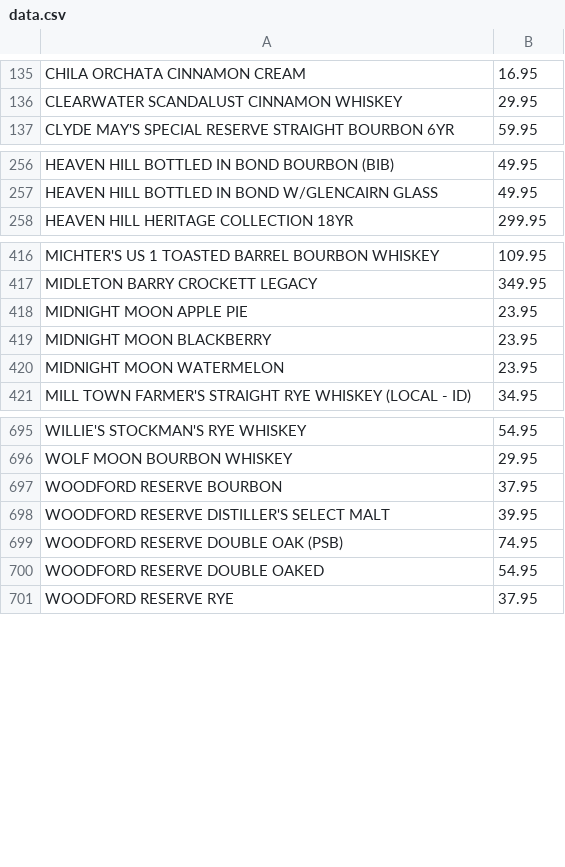
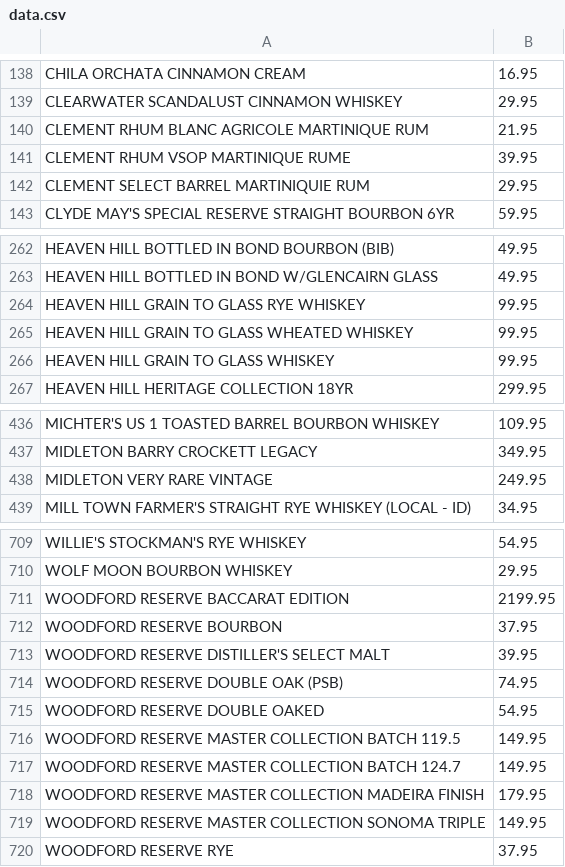
Before and after one commit to aa1865/aa1865.github.io, a CSV file: data.csv, drawn as a sheet; only a part is shown, gaps mark what is left out; the diff covers the shown part only.

```diff
--- a/data.csv
+++ b/data.csv
@@ -136,0 +140,3 @@ CLEARWATER SCANDALUST CINNAMON WHISKEY, 29.95
+CLEMENT RHUM BLANC AGRICOLE MARTINIQUE RUM,21.95
+CLEMENT RHUM VSOP MARTINIQUE RUME,39.95
+CLEMENT SELECT BARREL MARTINIQUIE RUM,29.95
@@ -257,0 +264,3 @@ HEAVEN HILL BOTTLED IN BOND W/GLENCAIRN GLASS, 49.95
+HEAVEN HILL GRAIN TO GLASS RYE WHISKEY,99.95
+HEAVEN HILL GRAIN TO GLASS WHEATED WHISKEY,99.95
+HEAVEN HILL GRAIN TO GLASS WHISKEY,99.95
@@ -418,3 +438 @@ MIDLETON BARRY CROCKETT LEGACY, 349.95
-MIDNIGHT MOON APPLE PIE, 23.95
-MIDNIGHT MOON BLACKBERRY, 23.95
-MIDNIGHT MOON WATERMELON, 23.95
+MIDLETON VERY RARE VINTAGE,249.95
@@ -696,0 +711 @@ WOLF MOON BOURBON WHISKEY, 29.95
+WOODFORD RESERVE BACCARAT EDITION,2199.95
@@ -700,0 +716,4 @@ WOODFORD RESERVE DOUBLE OAKED, 54.95
+WOODFORD RESERVE MASTER COLLECTION BATCH 119.5,149.95
+WOODFORD RESERVE MASTER COLLECTION BATCH 124.7,149.95
+WOODFORD RESERVE MASTER COLLECTION MADEIRA FINISH,179.95
+WOODFORD RESERVE MASTER COLLECTION SONOMA TRIPLE,149.95
```
Also changed, not shown: 23 added rows and 11 removed rows elsewhere in this file.
